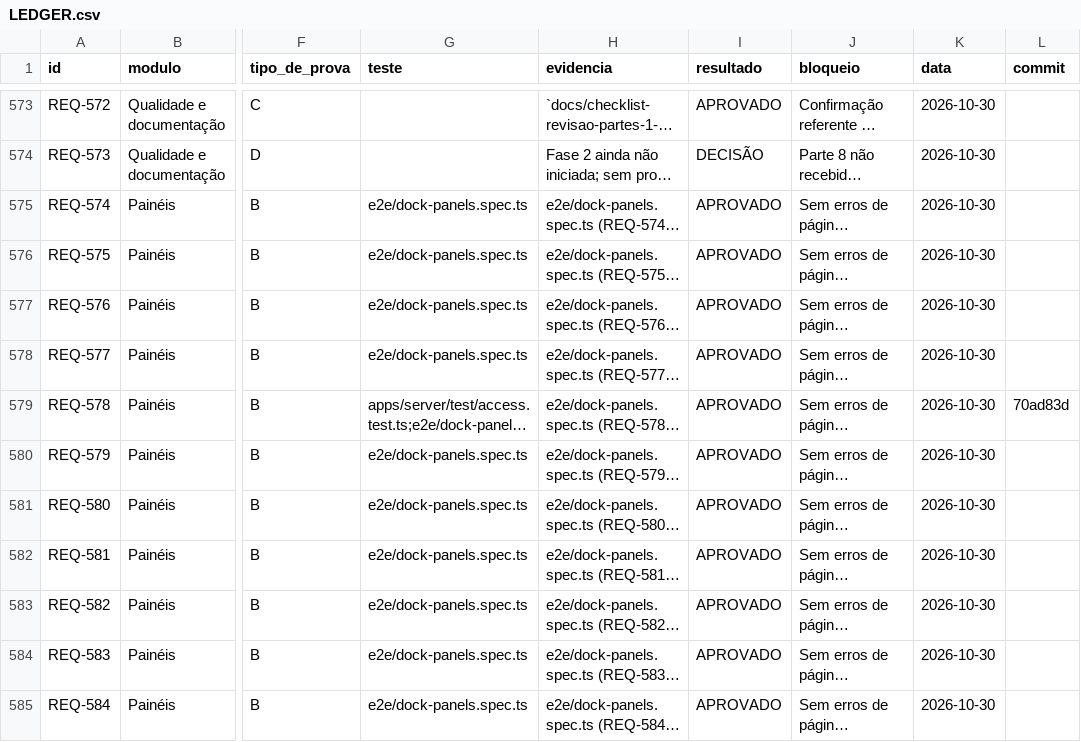
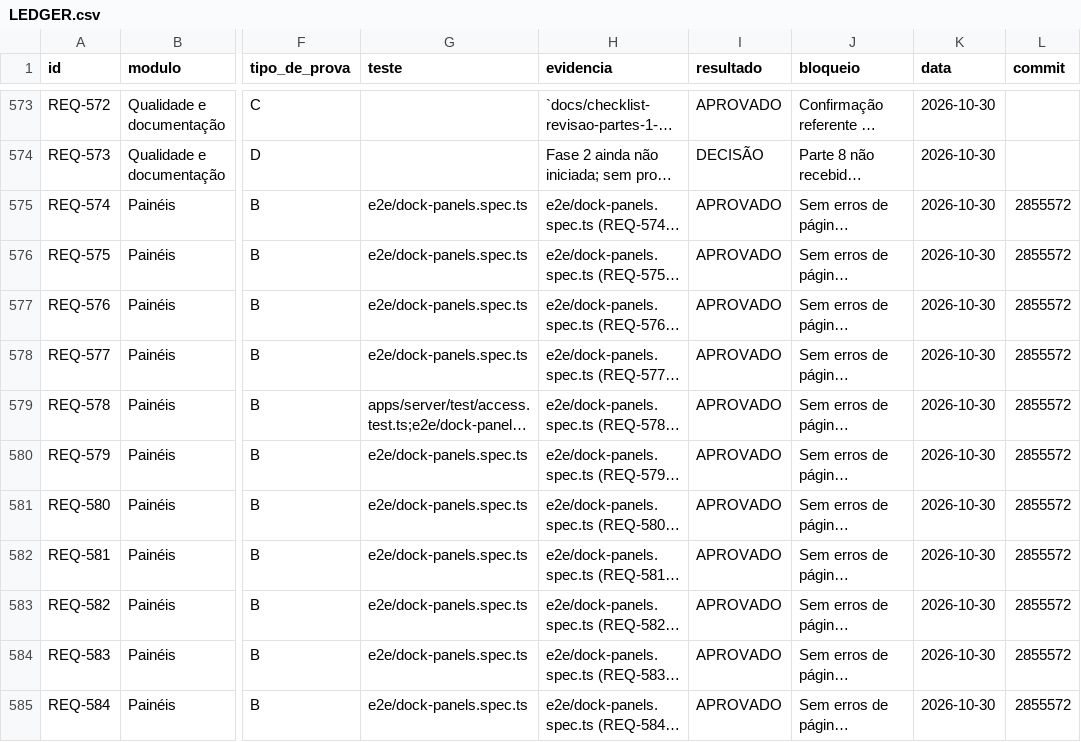
Before and after one commit to saayaad/Notcua-CMR, a CSV file: REVISAO/LEDGER.csv, drawn as a sheet; only a part is shown, gaps mark what is left out; long unchanged cells end in …; the diff covers the shown part only; the diff names each change by its address in the sheet, - before the commit and + after, or states it on an @@ line.

Commit message:
docs(audit): record dock panel ledger refs

```diff
--- a/REVISAO/LEDGER.csv
+++ b/REVISAO/LEDGER.csv
-L575:L578 (commit): (empty)
+L575:L578 (commit): 2855572
-L579 (commit): 70ad83d
+L579 (commit): 2855572
-L580:L585 (commit): (empty)
+L580:L585 (commit): 2855572
```
Also changed, not shown: 18 edited cells elsewhere in this file.
